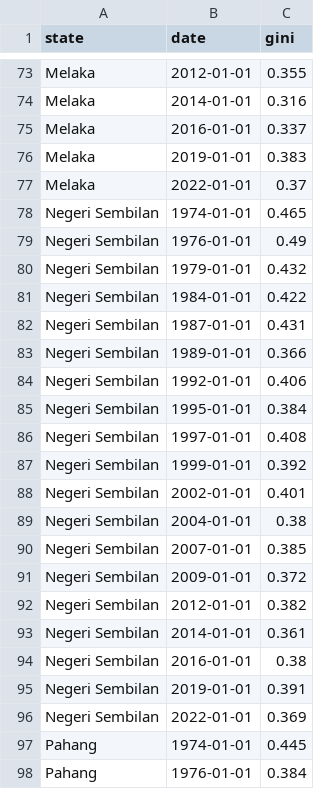
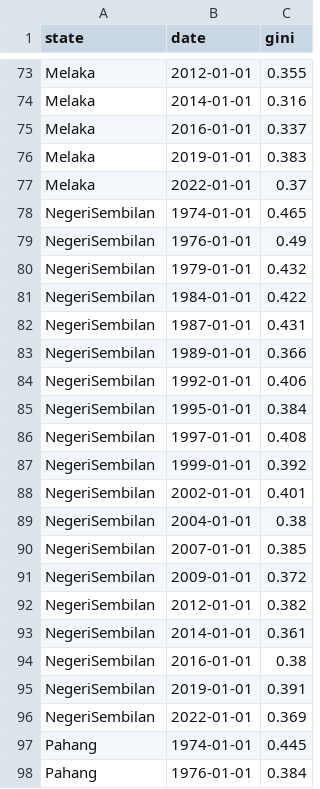
Before and after one commit to AinsleyYap/Malaysia-Income-Inequality-and-Poverty-Visualisation, a CSV file: hh_inequality_state.csv, drawn as a sheet; only a part is shown, gaps mark what is left out; the diff covers the shown part only.

Commit message:
Update hh_inequality_state.csv

```diff
--- a/hh_inequality_state.csv
+++ b/hh_inequality_state.csv
@@ -77,21 +77,21 @@ Melaka,2019-01-01,0.383
 Melaka,2022-01-01,0.37
-Negeri Sembilan,1974-01-01,0.465
-Negeri Sembilan,1976-01-01,0.49
-Negeri Sembilan,1979-01-01,0.432
-Negeri Sembilan,1984-01-01,0.422
-Negeri Sembilan,1987-01-01,0.431
-Negeri Sembilan,1989-01-01,0.366
-Negeri Sembilan,1992-01-01,0.406
-Negeri Sembilan,1995-01-01,0.384
-Negeri Sembilan,1997-01-01,0.408
-Negeri Sembilan,1999-01-01,0.392
-Negeri Sembilan,2002-01-01,0.401
-Negeri Sembilan,2004-01-01,0.38
-Negeri Sembilan,2007-01-01,0.385
-Negeri Sembilan,2009-01-01,0.372
-Negeri Sembilan,2012-01-01,0.382
-Negeri Sembilan,2014-01-01,0.361
-Negeri Sembilan,2016-01-01,0.38
-Negeri Sembilan,2019-01-01,0.391
-Negeri Sembilan,2022-01-01,0.369
+NegeriSembilan,1974-01-01,0.465
+NegeriSembilan,1976-01-01,0.49
+NegeriSembilan,1979-01-01,0.432
+NegeriSembilan,1984-01-01,0.422
+NegeriSembilan,1987-01-01,0.431
+NegeriSembilan,1989-01-01,0.366
+NegeriSembilan,1992-01-01,0.406
+NegeriSembilan,1995-01-01,0.384
+NegeriSembilan,1997-01-01,0.408
+NegeriSembilan,1999-01-01,0.392
+NegeriSembilan,2002-01-01,0.401
+NegeriSembilan,2004-01-01,0.38
+NegeriSembilan,2007-01-01,0.385
+NegeriSembilan,2009-01-01,0.372
+NegeriSembilan,2012-01-01,0.382
+NegeriSembilan,2014-01-01,0.361
+NegeriSembilan,2016-01-01,0.38
+NegeriSembilan,2019-01-01,0.391
+NegeriSembilan,2022-01-01,0.369
 Pahang,1974-01-01,0.445
```
Also changed, not shown: 35 edited cells elsewhere in this file.
